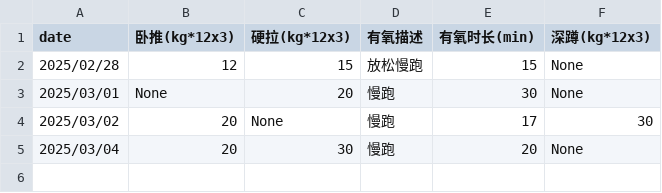
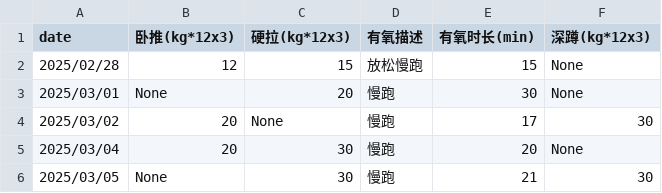
Before and after one commit to RaDsZ2z/sports, a CSV file: data.csv, drawn as a sheet; the diff names each change by its address in the sheet, - before the commit and + after, or states it on an @@ line.

```diff
--- a/data.csv
+++ b/data.csv
+row 6: 2025/03/05 | None | 30 | 慢跑 | 21 | 30
```
Also changed, not shown: 1 other file.
